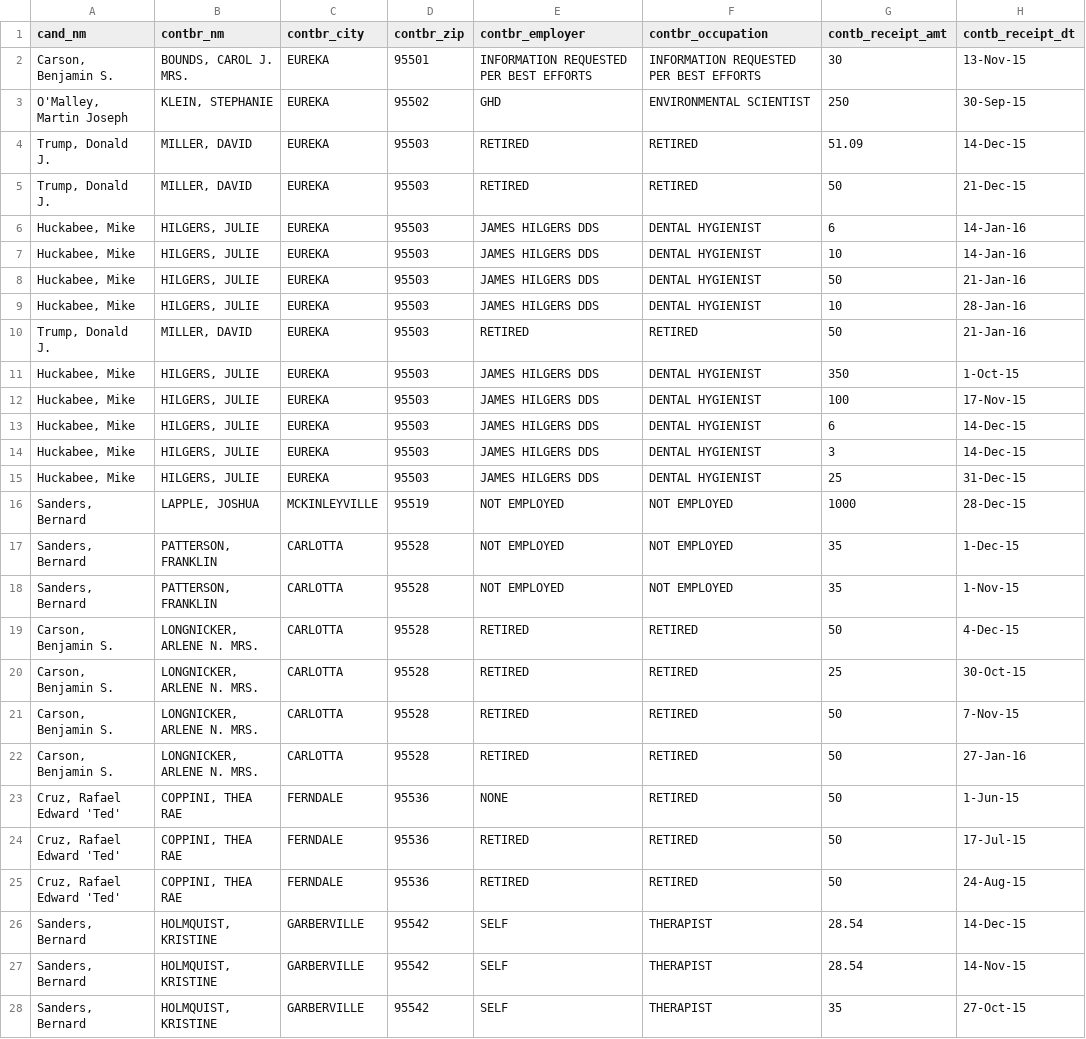
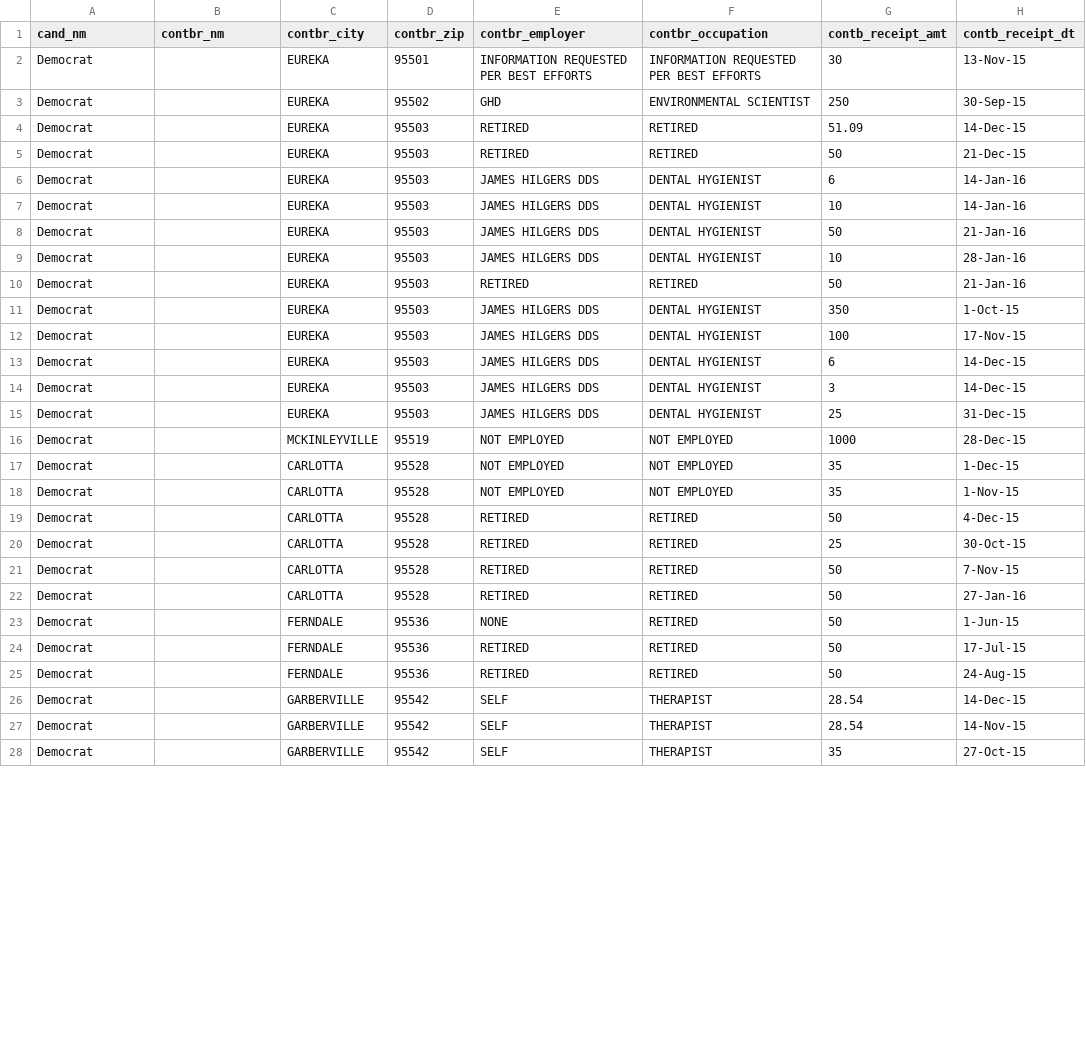
Before and after one commit to NolanGuzman97/2016-Political-Contributions-California, a CSV file: Project2/955xx.csv, drawn as a sheet; only a part is shown; the diff covers the shown part only.

```diff
--- a/Project2/955xx.csv
+++ b/Project2/955xx.csv
@@ -1,28 +1,28 @@
 cand_nm,contbr_nm,contbr_city,contbr_zip,contbr_employer,contbr_occupation,contb_receipt_amt,contb_receipt_dt
-"Carson, Benjamin S.","BOUNDS, CAROL J. MRS.",EUREKA,95501,INFORMATION REQUESTED PER BEST EFFORTS,INFORMATION REQUESTED PER BEST EFFORTS,30,13-Nov-15
-"O'Malley, Martin Joseph","KLEIN, STEPHANIE",EUREKA,95502,GHD,ENVIRONMENTAL SCIENTIST,250,30-Sep-15
-"Trump, Donald J.","MILLER, DAVID",EUREKA,95503,RETIRED,RETIRED,51.09,14-Dec-15
-"Trump, Donald J.","MILLER, DAVID",EUREKA,95503,RETIRED,RETIRED,50,21-Dec-15
-"Huckabee, Mike","HILGERS, JULIE",EUREKA,95503,JAMES HILGERS DDS,DENTAL HYGIENIST,6,14-Jan-16
-"Huckabee, Mike","HILGERS, JULIE",EUREKA,95503,JAMES HILGERS DDS,DENTAL HYGIENIST,10,14-Jan-16
-"Huckabee, Mike","HILGERS, JULIE",EUREKA,95503,JAMES HILGERS DDS,DENTAL HYGIENIST,50,21-Jan-16
-"Huckabee, Mike","HILGERS, JULIE",EUREKA,95503,JAMES HILGERS DDS,DENTAL HYGIENIST,10,28-Jan-16
-"Trump, Donald J.","MILLER, DAVID",EUREKA,95503,RETIRED,RETIRED,50,21-Jan-16
-"Huckabee, Mike","HILGERS, JULIE",EUREKA,95503,JAMES HILGERS DDS,DENTAL HYGIENIST,350,1-Oct-15
-"Huckabee, Mike","HILGERS, JULIE",EUREKA,95503,JAMES HILGERS DDS,DENTAL HYGIENIST,100,17-Nov-15
-"Huckabee, Mike","HILGERS, JULIE",EUREKA,95503,JAMES HILGERS DDS,DENTAL HYGIENIST,6,14-Dec-15
-"Huckabee, Mike","HILGERS, JULIE",EUREKA,95503,JAMES HILGERS DDS,DENTAL HYGIENIST,3,14-Dec-15
-"Huckabee, Mike","HILGERS, JULIE",EUREKA,95503,JAMES HILGERS DDS,DENTAL HYGIENIST,25,31-Dec-15
-"Sanders, Bernard","LAPPLE, JOSHUA",MCKINLEYVILLE,95519,NOT EMPLOYED,NOT EMPLOYED,1000,28-Dec-15
-"Sanders, Bernard","PATTERSON, FRANKLIN",CARLOTTA,95528,NOT EMPLOYED,NOT EMPLOYED,35,1-Dec-15
-"Sanders, Bernard","PATTERSON, FRANKLIN",CARLOTTA,95528,NOT EMPLOYED,NOT EMPLOYED,35,1-Nov-15
-"Carson, Benjamin S.","LONGNICKER, ARLENE N. MRS.",CARLOTTA,95528,RETIRED,RETIRED,50,4-Dec-15
-"Carson, Benjamin S.","LONGNICKER, ARLENE N. MRS.",CARLOTTA,95528,RETIRED,RETIRED,25,30-Oct-15
-"Carson, Benjamin S.","LONGNICKER, ARLENE N. MRS.",CARLOTTA,95528,RETIRED,RETIRED,50,7-Nov-15
-"Carson, Benjamin S.","LONGNICKER, ARLENE N. MRS.",CARLOTTA,95528,RETIRED,RETIRED,50,27-Jan-16
-"Cruz, Rafael Edward 'Ted'","COPPINI, THEA RAE",FERNDALE,95536,NONE,RETIRED,50,1-Jun-15
-"Cruz, Rafael Edward 'Ted'","COPPINI, THEA RAE",FERNDALE,95536,RETIRED,RETIRED,50,17-Jul-15
-"Cruz, Rafael Edward 'Ted'","COPPINI, THEA RAE",FERNDALE,95536,RETIRED,RETIRED,50,24-Aug-15
-"Sanders, Bernard","HOLMQUIST, KRISTINE",GARBERVILLE,95542,SELF,THERAPIST,28.54,14-Dec-15
-"Sanders, Bernard","HOLMQUIST, KRISTINE",GARBERVILLE,95542,SELF,THERAPIST,28.54,14-Nov-15
-"Sanders, Bernard","HOLMQUIST, KRISTINE",GARBERVILLE,95542,SELF,THERAPIST,35,27-Oct-15
+Democrat,,EUREKA,95501,INFORMATION REQUESTED PER BEST EFFORTS,INFORMATION REQUESTED PER BEST EFFORTS,30,13-Nov-15
+Democrat,,EUREKA,95502,GHD,ENVIRONMENTAL SCIENTIST,250,30-Sep-15
+Democrat,,EUREKA,95503,RETIRED,RETIRED,51.09,14-Dec-15
+Democrat,,EUREKA,95503,RETIRED,RETIRED,50,21-Dec-15
+Democrat,,EUREKA,95503,JAMES HILGERS DDS,DENTAL HYGIENIST,6,14-Jan-16
+Democrat,,EUREKA,95503,JAMES HILGERS DDS,DENTAL HYGIENIST,10,14-Jan-16
+Democrat,,EUREKA,95503,JAMES HILGERS DDS,DENTAL HYGIENIST,50,21-Jan-16
+Democrat,,EUREKA,95503,JAMES HILGERS DDS,DENTAL HYGIENIST,10,28-Jan-16
+Democrat,,EUREKA,95503,RETIRED,RETIRED,50,21-Jan-16
+Democrat,,EUREKA,95503,JAMES HILGERS DDS,DENTAL HYGIENIST,350,1-Oct-15
+Democrat,,EUREKA,95503,JAMES HILGERS DDS,DENTAL HYGIENIST,100,17-Nov-15
+Democrat,,EUREKA,95503,JAMES HILGERS DDS,DENTAL HYGIENIST,6,14-Dec-15
+Democrat,,EUREKA,95503,JAMES HILGERS DDS,DENTAL HYGIENIST,3,14-Dec-15
+Democrat,,EUREKA,95503,JAMES HILGERS DDS,DENTAL HYGIENIST,25,31-Dec-15
+Democrat,,MCKINLEYVILLE,95519,NOT EMPLOYED,NOT EMPLOYED,1000,28-Dec-15
+Democrat,,CARLOTTA,95528,NOT EMPLOYED,NOT EMPLOYED,35,1-Dec-15
+Democrat,,CARLOTTA,95528,NOT EMPLOYED,NOT EMPLOYED,35,1-Nov-15
+Democrat,,CARLOTTA,95528,RETIRED,RETIRED,50,4-Dec-15
+Democrat,,CARLOTTA,95528,RETIRED,RETIRED,25,30-Oct-15
+Democrat,,CARLOTTA,95528,RETIRED,RETIRED,50,7-Nov-15
+Democrat,,CARLOTTA,95528,RETIRED,RETIRED,50,27-Jan-16
+Democrat,,FERNDALE,95536,NONE,RETIRED,50,1-Jun-15
+Democrat,,FERNDALE,95536,RETIRED,RETIRED,50,17-Jul-15
+Democrat,,FERNDALE,95536,RETIRED,RETIRED,50,24-Aug-15
+Democrat,,GARBERVILLE,95542,SELF,THERAPIST,28.54,14-Dec-15
+Democrat,,GARBERVILLE,95542,SELF,THERAPIST,28.54,14-Nov-15
+Democrat,,GARBERVILLE,95542,SELF,THERAPIST,35,27-Oct-15
```
Also changed, not shown: 42 edited cells elsewhere in this file, Project2/902xx.csv, 2 other files.
